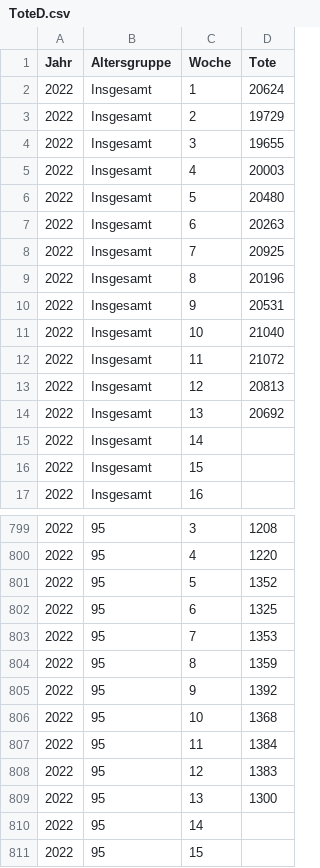
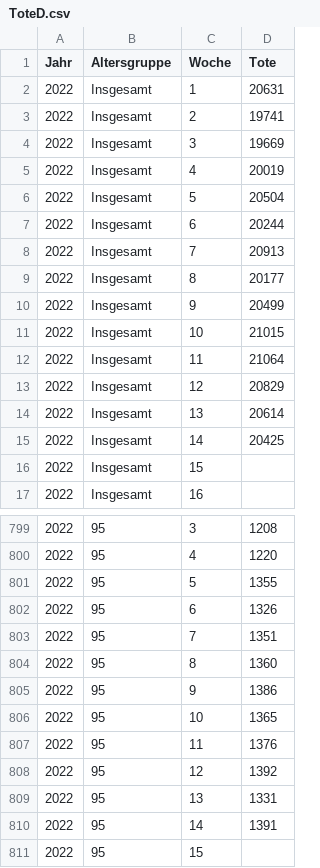
Before and after one commit to USMortality/Germany, a CSV file: data/ToteD.csv, drawn as a sheet; only a part is shown, gaps mark what is left out; the diff covers the shown part only.

```diff
--- a/data/ToteD.csv
+++ b/data/ToteD.csv
@@ -1,16 +1,16 @@
 Jahr,Altersgruppe,Woche,Tote
-2022,Insgesamt,1,20624
-2022,Insgesamt,2,19729
-2022,Insgesamt,3,19655
-2022,Insgesamt,4,20003
-2022,Insgesamt,5,20480
-2022,Insgesamt,6,20263
-2022,Insgesamt,7,20925
-2022,Insgesamt,8,20196
-2022,Insgesamt,9,20531
-2022,Insgesamt,10,21040
-2022,Insgesamt,11,21072
-2022,Insgesamt,12,20813
-2022,Insgesamt,13,20692
-2022,Insgesamt,14,
+2022,Insgesamt,1,20631
+2022,Insgesamt,2,19741
+2022,Insgesamt,3,19669
+2022,Insgesamt,4,20019
+2022,Insgesamt,5,20504
+2022,Insgesamt,6,20244
+2022,Insgesamt,7,20913
+2022,Insgesamt,8,20177
+2022,Insgesamt,9,20499
+2022,Insgesamt,10,21015
+2022,Insgesamt,11,21064
+2022,Insgesamt,12,20829
+2022,Insgesamt,13,20614
+2022,Insgesamt,14,20425
 2022,Insgesamt,15,
@@ -800,12 +800,12 @@ Jahr,Altersgruppe,Woche,Tote
 2022,95,4,1220
-2022,95,5,1352
-2022,95,6,1325
-2022,95,7,1353
-2022,95,8,1359
-2022,95,9,1392
-2022,95,10,1368
-2022,95,11,1384
-2022,95,12,1383
-2022,95,13,1300
-2022,95,14,
+2022,95,5,1355
+2022,95,6,1326
+2022,95,7,1351
+2022,95,8,1360
+2022,95,9,1386
+2022,95,10,1365
+2022,95,11,1376
+2022,95,12,1392
+2022,95,13,1331
+2022,95,14,1391
 2022,95,15,
```
Also changed, not shown: 137 edited cells elsewhere in this file, out/bl/mortality_yearly_current_week.csv, out/d/mortality_quarter.csv, 7 other files.
